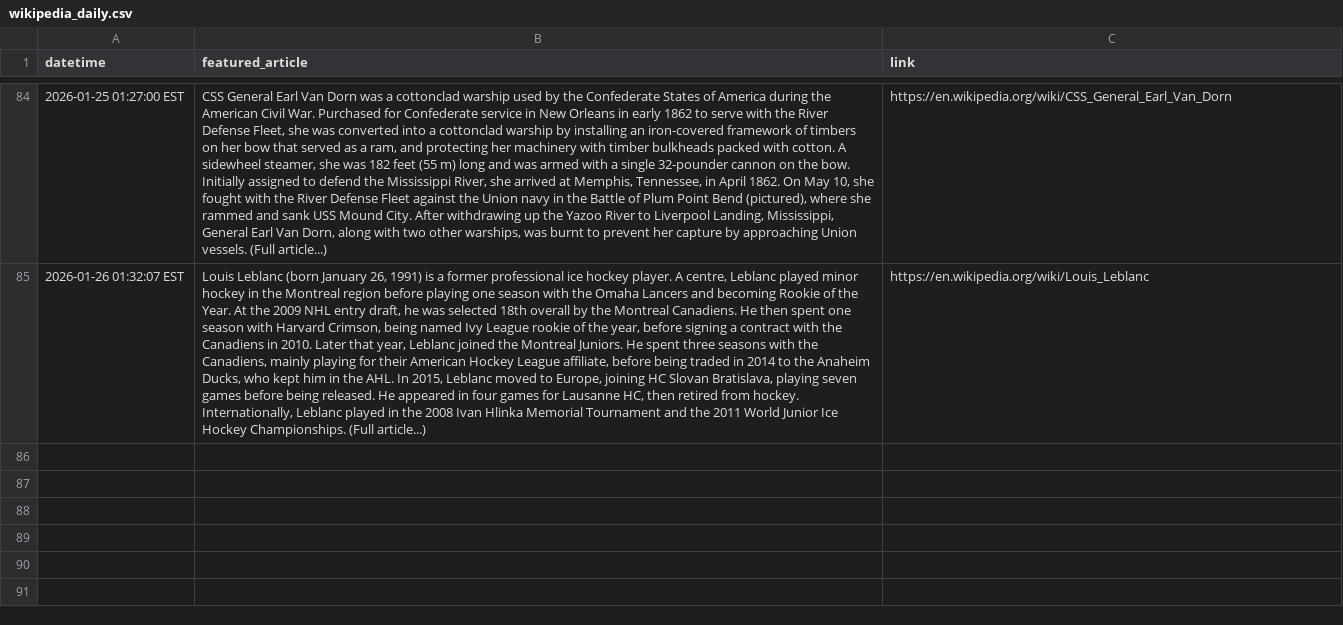
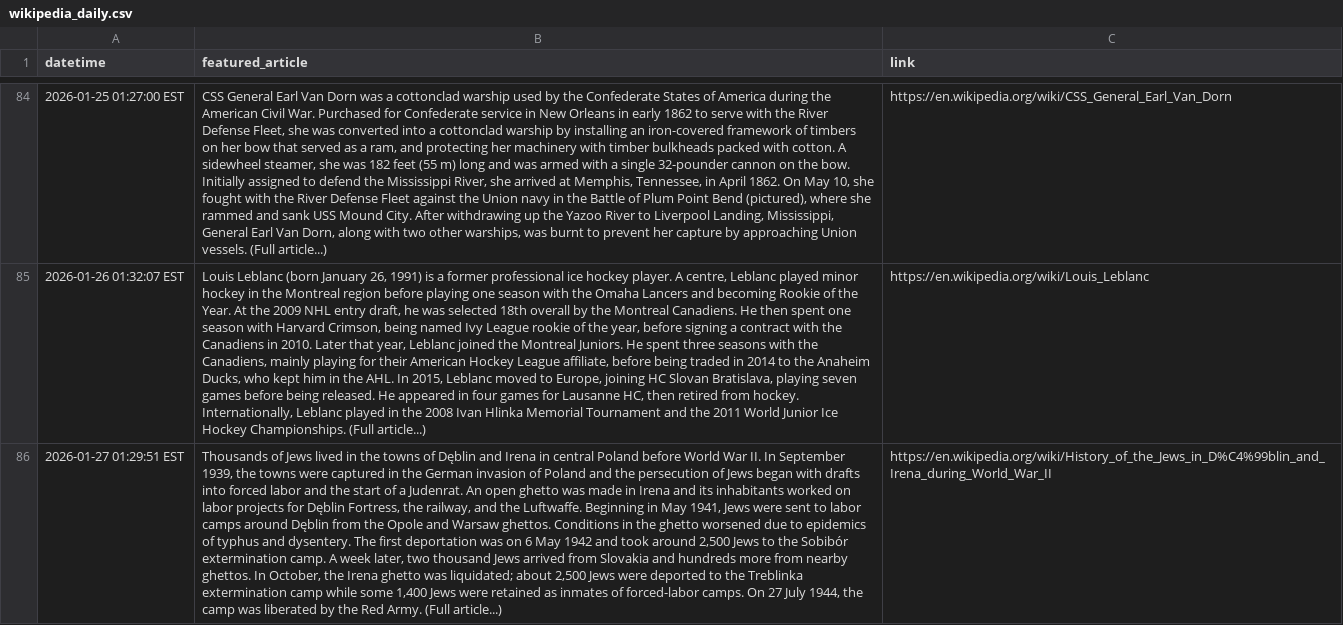
Before and after one commit to jonmccurdy/wikipedia-daily-scraper, a CSV file: data/wikipedia_daily.csv, drawn as a sheet; only a part is shown, gaps mark what is left out; the diff names each change by its address in the sheet, - before the commit and + after, or states it on an @@ line.

```diff
--- a/data/wikipedia_daily.csv
+++ b/data/wikipedia_daily.csv
+row 86: 2026-01-27 01:29:51 EST | Thousands of Jews lived in the towns of Dęblin and Irena in central Poland before World War II. In September 1939, the towns were captured in the German invasion of Poland and the persecution of Jews began with drafts into forced labor and the start of a Judenrat. An open ghetto was made in Irena and its inhabitants worked on labor projects for Dęblin Fortress, the railway, and the Luftwaffe. Beginning in May 1941, Jews were sent to labor camps around Dęblin from the Opole and Warsaw ghettos. Conditions in the ghetto worsened due to epidemics of typhus and dysentery. The first deportation was on 6 May 1942 and took around 2,500 Jews to the Sobibór extermination camp. A week later, two thousand Jews arrived from Slovakia and hundreds more from nearby ghettos. In October, the Irena ghetto was liquidated; about 2,500 Jews were deported to the Treblinka extermination camp while some 1,400 Jews were retained as inmates of forced-labor camps. On 27 July 1944, the camp was liberated by the Red Army. (Full article...) | https://en.wikipedia.org/wiki/History_of_the_Jews_in_D%C4%99blin_and_Irena_during_World_War_II
```
